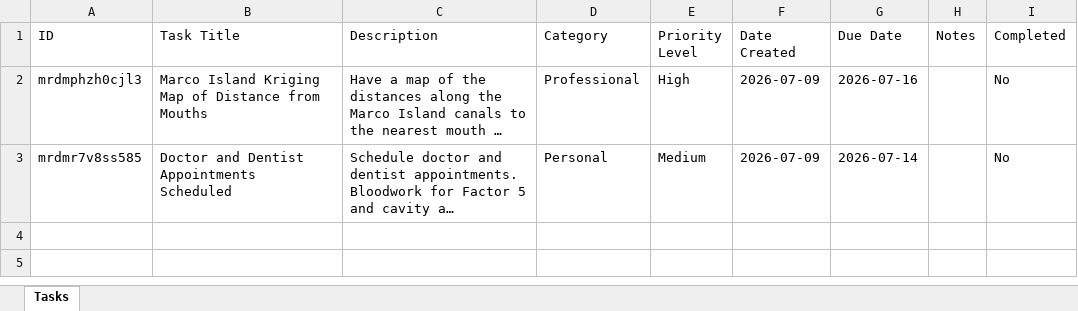
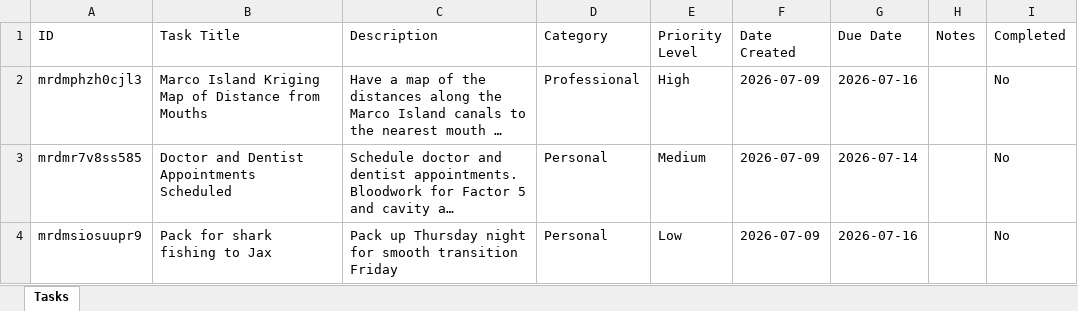
Before and after one commit to hewittns01/todo_list, an Excel workbook: tasks.xlsx, sheet Tasks, drawn as a sheet; long unchanged cells end in …; values as stored, in another font and other column widths than the file's, no borders; the diff names each change by its address in the sheet, - before the commit and + after, or states it on an @@ line.

Commit message:
Update tasks.xlsx via Nathan's To-Do List

```diff
--- a/tasks.xlsx (sheet Tasks)
+++ b/tasks.xlsx (sheet Tasks)
+row 4: mrdmsiosuupr9 | Pack for shark fishing to Jax | Pack up Thursday night for smooth transition Friday | Personal | Low | 2026-07-09 | 2026-07-16 |  | No
```
